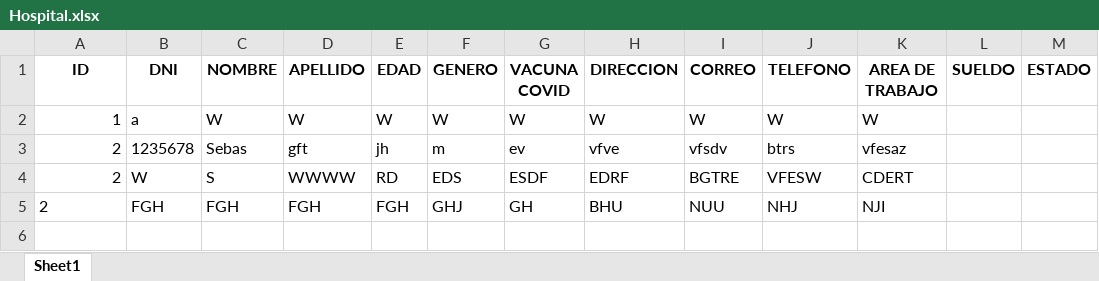
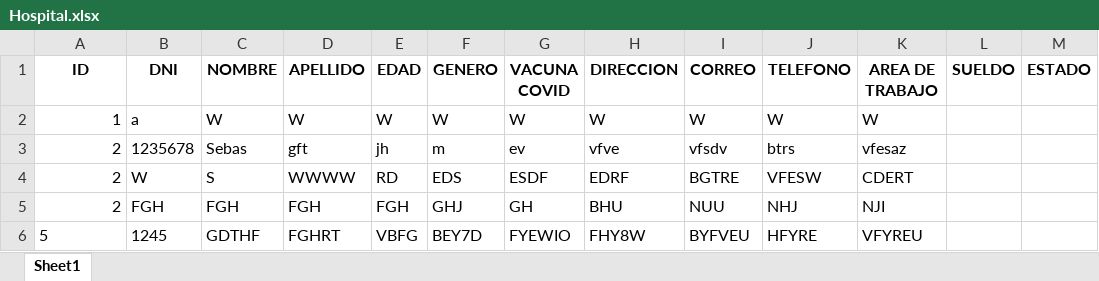
Before and after one commit to Sebas27061234/trabajo-2022, an Excel workbook: Hospital.xlsx, sheet Sheet1, drawn as a sheet; values as stored, in another font and other column widths than the file's, no borders; the diff names each change by its address in the sheet, - before the commit and + after, or states it on an @@ line.

Commit message:
trabajo

```diff
--- a/Hospital.xlsx (sheet Sheet1)
+++ b/Hospital.xlsx (sheet Sheet1)
-A5 alignment: left
+A5 alignment: right
+row 6: 5 | 1245 | GDTHF | FGHRT | VBFG | BEY7D | FYEWIO | FHY8W | BYFVEU | HFYRE | VFYREU
```
Also changed, not shown: USERS.xlsx, 1 other file.
